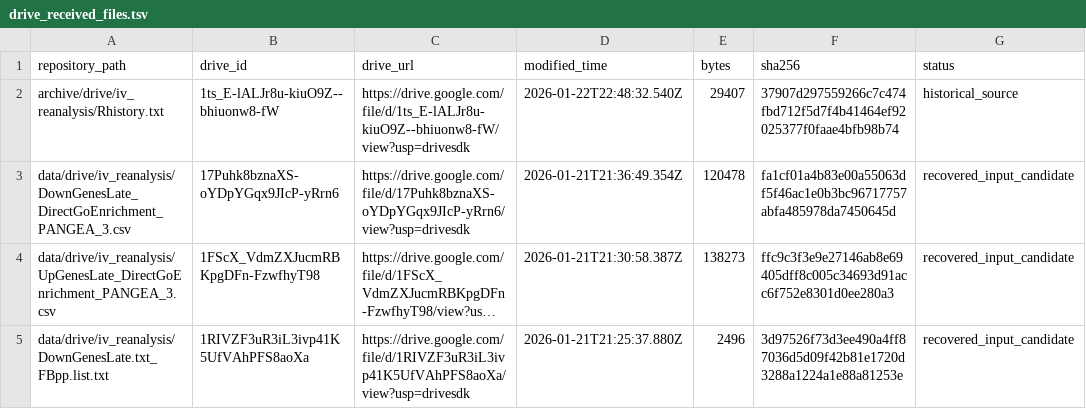
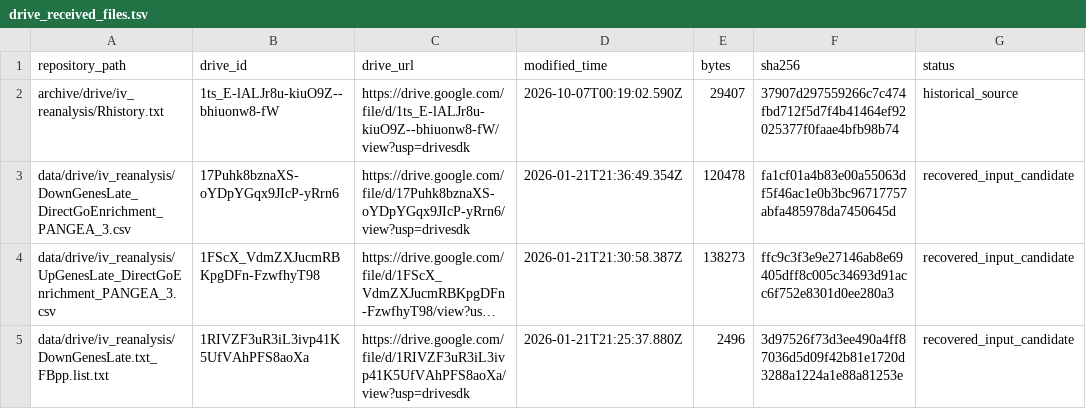
Before and after one commit to DNAcrobatics/ivory-miR193_Heliconius_snRNAseq, a TSV file: metadata/drive_received_files.tsv, drawn as a sheet; only a part is shown; long unchanged cells end in ….

```diff
--- a/metadata/drive_received_files.tsv
+++ b/metadata/drive_received_files.tsv
@@ -1,3 +1,3 @@
 repository_path	drive_id	drive_url	modified_time	bytes	sha256	status
-archive/drive/iv_reanalysis/Rhistory.txt	1ts_E-lALJr8u-kiuO9Z--bhiuonw8-fW	https://drive.google.com/file/d/1ts_E-lALJr8u-kiuO9Z--bhiuonw8-fW/view?usp=drivesdk	2026-01-22T22:48:32.540Z	29407	37907d297559266c7c474fbd712f5d7f4b41464ef92025377f0faae4bfb98b74	historical_source
+archive/drive/iv_reanalysis/Rhistory.txt	1ts_E-lALJr8u-kiuO9Z--bhiuonw8-fW	https://drive.google.com/file/d/1ts_E-lALJr8u-kiuO9Z--bhiuonw8-fW/view?usp=drivesdk	2026-10-07T00:19:02.590Z	29407	37907d297559266c7c474fbd712f5d7f4b41464ef92025377f0faae4bfb98b74	historical_source
 data/drive/iv_reanalysis/DownGenesLate_DirectGoEnrichment_PANGEA_3.csv	17Puhk8bznaXS-oYDpYGqx9JIcP-yRrn6	https://drive.google.com/file/d/17Puhk8bznaXS-oYDpYGqx9JIcP-yRrn6/view?usp=drivesdk	2026-01-21T21:36:49.354Z	120478	fa1cf01a4b83e00a55063df5f46ac1e0b3bc96717757abfa485978da7450645d	recovered_input_candidate
```
Also changed, not shown: metadata/cleaned_script_manifest.tsv, 10 other files.
